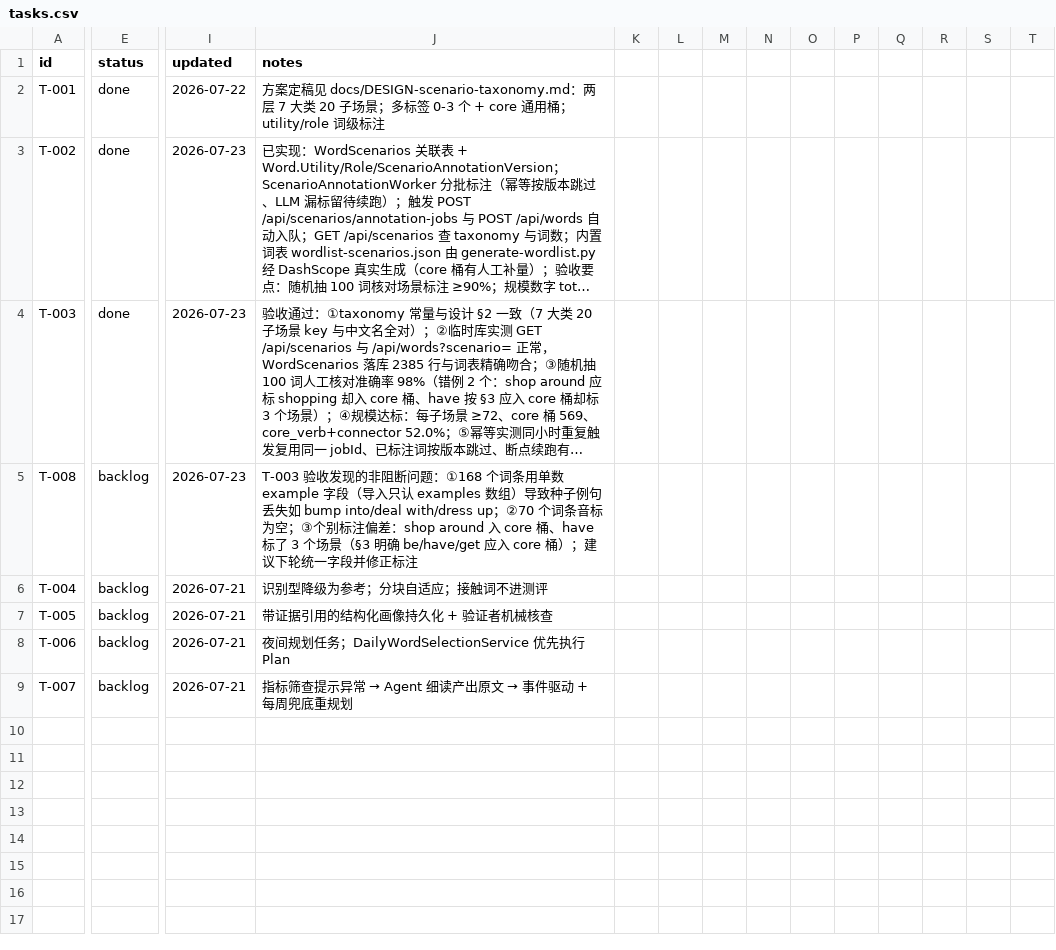
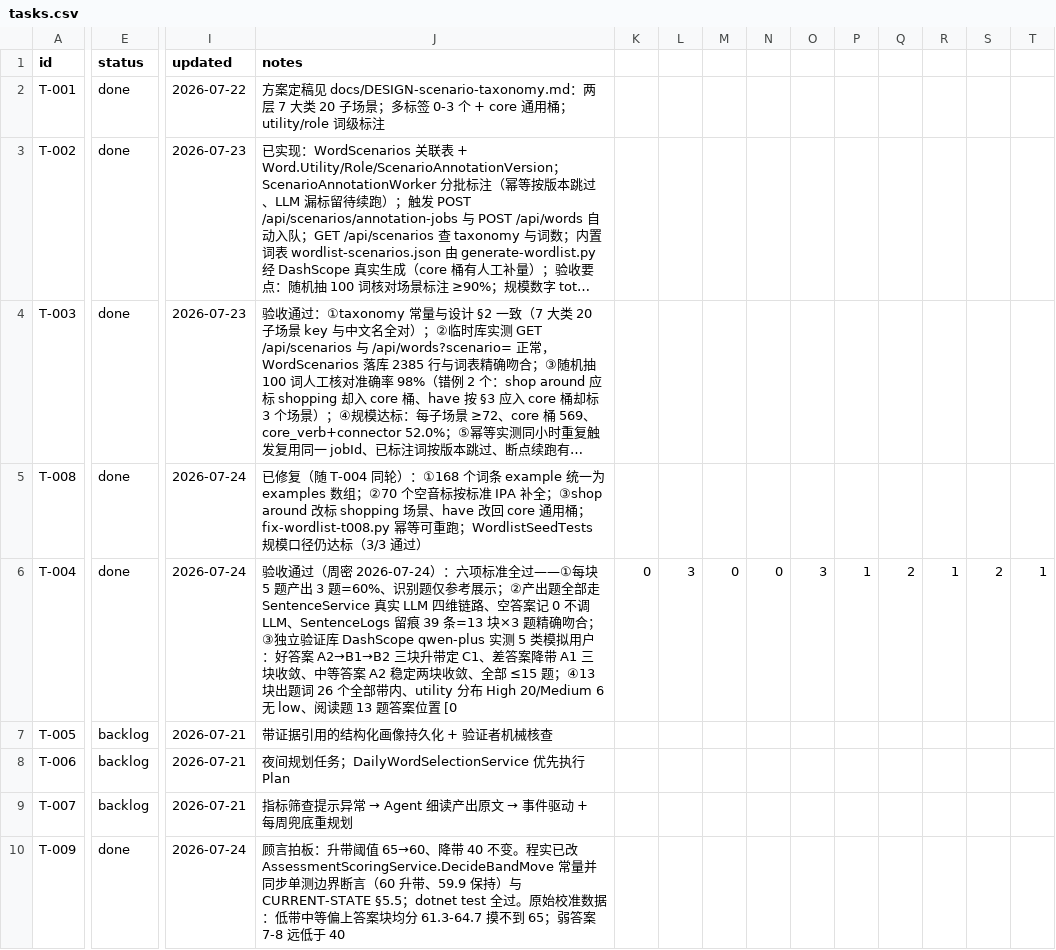
Before and after one commit to xinjiboy1234/NextWord, a CSV file: team/tasks.csv, drawn as a sheet; only a part is shown, gaps mark what is left out; long unchanged cells end in …; rows hold the shown columns only; the diff covers the shown part only; the diff names each change by its address in the sheet, - before the commit and + after, or states it on an @@ line.

Commit message:
T-009: 升带阈值 65→60（实测校准）+ I2 周密验证与顾言验收记录

```diff
--- a/team/tasks.csv
+++ b/team/tasks.csv
-E5:E6 (status): backlog
+E5:E6 (status): done
-I5 (updated): 2026-07-23
+I5 (updated): 2026-07-24
-J5 (notes): T-003 验收发现的非阻断问题：①168 个词条用单数 example 字段（导入只认 examples 数组）导致种子例句丢失如 bump into/deal with/dress up；②70 个词条音标为空；③个别标注偏差：shop around 入 core 桶、have 标了 3 个场景（§3 明确 be/have/get 应入 core 桶）；建议下轮统一字段并修正标注
+J5 (notes): 已修复（随 T-004 同轮）：①168 个词条 example 统一为 examples 数组；②70 个空音标按标准 IPA 补全；③shop around 改标 shopping 场景、have 改回 core 通用桶；fix-wordlist-t008.py 幂等可重跑；WordlistSeedTests 规模口径仍达标（3/3 通过）
-I6 (updated): 2026-07-21
+I6 (updated): 2026-07-24
-J6 (notes): 识别型降级为参考；分块自适应；接触词不进测评
+J6 (notes): 验收通过（周密 2026-07-24）：六项标准全过——①每块 5 题产出 3 题=60%、识别题仅参考展示；②产出题全部走 SentenceService 真实 LLM 四维链路、空答案记 0 不调 LLM、SentenceLogs 留痕 39 条=13 块×3 题精确吻合；③独立验证库 DashScope qwen-plus 实测 5 类模拟用户：好答案 A2→B1→B2 三块升带定 C1、差答案降带 A1 三块收敛、中等答案 A2 稳定两块收敛、全部 ≤15 题；④13 块出题词 26 个全部带内、utility 分布 High 20/Medium 6 无 low、阅读题 13 题答案位置 [0
-K6: (empty)
+K6: 0
-L6: (empty)
+L6: 3
-M6: (empty)
+M6: 0
-N6: (empty)
+N6: 0
-O6: (empty)
+O6: 3
-P6: (empty)
+P6: 1
-Q6: (empty)
+Q6: 2
-R6: (empty)
+R6: 1
-S6: (empty)
+S6: 2
-T6: (empty)
+T6: 1
+row 10: T-009 | done | 2026-07-24 | 顾言拍板：升带阈值 65→60、降带 40 不变。程实已改 AssessmentScoringService.DecideBandMove 常量并同步单测边界断言（60 升带、59.9 保持）与 CURRENT-STATE §5.5；dotnet test 全过。原始校准数据：低带中等偏上答案块均分 61.3-64.7 摸不到 65；弱答案 7-8 远低于 40
```
Also changed, not shown: 2 edited cells elsewhere in this file, 1 other file.
